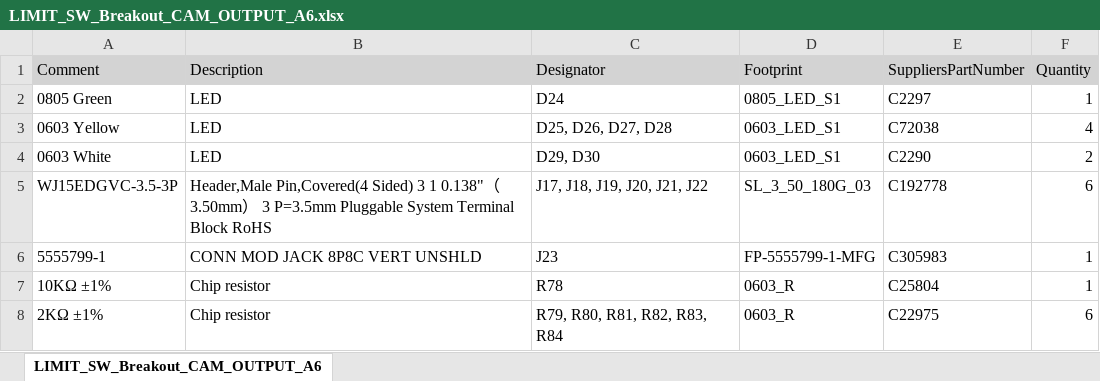
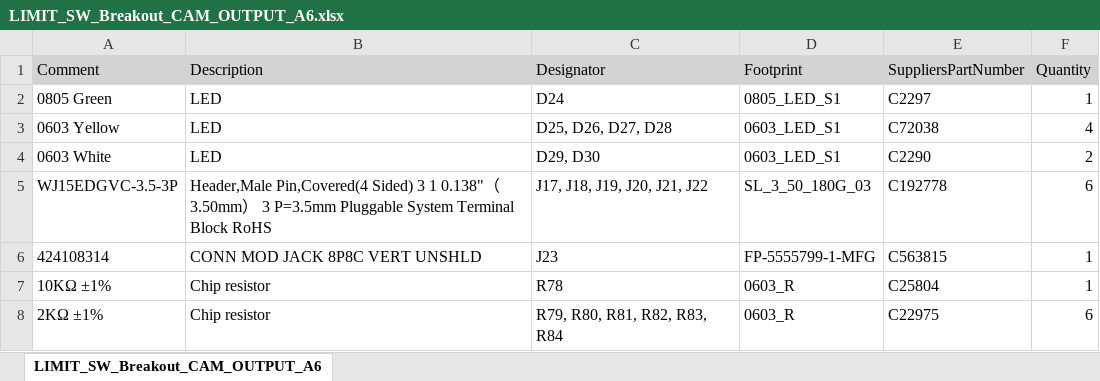
Before and after one commit to Expatria-Technologies/grblhal_2000_PrintNC, an Excel workbook: CAM_Outputs/LIMIT_BREAKOUT/BOM/LIMIT_SW_Breakout_CAM_OUTPUT_A6.xlsx, sheet LIMIT_SW_Breakout_CAM_OUTPUT_A6, drawn as a sheet; values as stored, in another font and other column widths than the file's, no borders; the diff names each change by its address in the sheet, - before the commit and + after, or states it on an @@ line.

```diff
--- a/CAM_Outputs/LIMIT_BREAKOUT/BOM/LIMIT_SW_Breakout_CAM_OUTPUT_A6.xlsx (sheet LIMIT_SW_Breakout_CAM_OUTPUT_A6)
+++ b/CAM_Outputs/LIMIT_BREAKOUT/BOM/LIMIT_SW_Breakout_CAM_OUTPUT_A6.xlsx (sheet LIMIT_SW_Breakout_CAM_OUTPUT_A6)
-A6 (Comment): 5555799-1
+A6 (Comment): 424108314
-E6 (SuppliersPartNumber): C305983
+E6 (SuppliersPartNumber): C563815
```
Also changed, not shown: CAM_Outputs/MAINBOARD/BOM/PrintNC_GRBLHAL_Breakout_CAM_OUTPUT_A7.xlsx, 1 other file.
